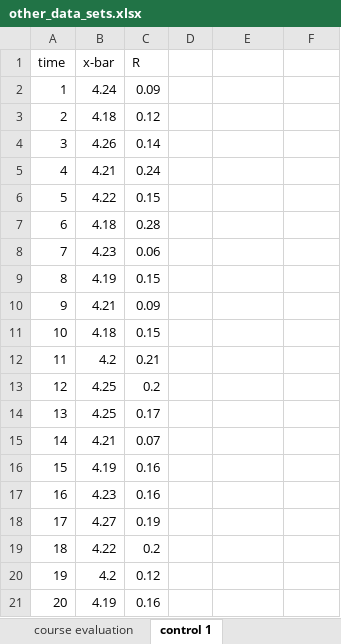
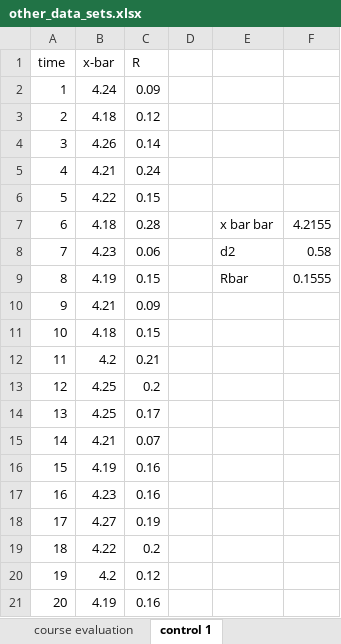
Before and after one commit to andrewcparnell/intro_stats_with_excel, an Excel workbook: practicals/other_data_sets.xlsx, sheet control 1, drawn as a sheet; values as stored, in another font and other column widths than the file's, no borders; the diff names each change by its address in the sheet, - before the commit and + after, or states it on an @@ line.

Commit message:
Updated notes for day 2 and practical 4

```diff
--- a/practicals/other_data_sets.xlsx (sheet control 1)
+++ b/practicals/other_data_sets.xlsx (sheet control 1)
-E7: (empty)
+E7: x bar bar
-F7: (empty)
+F7: 4.2155
-E8: (empty)
+E8: d2
-F8: (empty)
+F8: 0.58
-E9: (empty)
+E9: Rbar
-F9: (empty)
+F9: 0.1555
```
Also changed, not shown: 21 other files.
